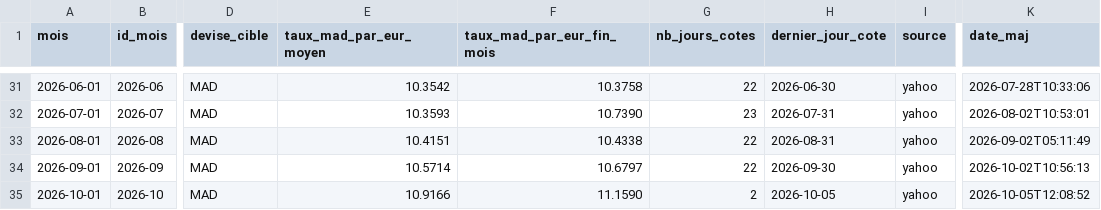
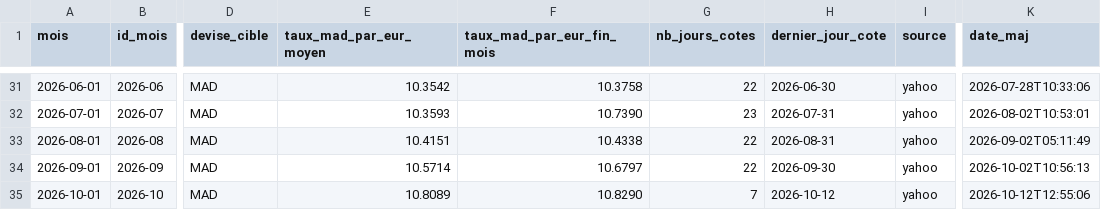
Before and after one commit to MTManon/referentiel-fx, a CSV file: master_data_fx.csv, drawn as a sheet; only a part is shown, gaps mark what is left out; the diff names each change by its address in the sheet, - before the commit and + after, or states it on an @@ line.

```diff
--- a/master_data_fx.csv
+++ b/master_data_fx.csv
-E35 (taux_mad_par_eur_moyen): 10.9166
+E35 (taux_mad_par_eur_moyen): 10.8089
-F35 (taux_mad_par_eur_fin_mois): 11.1590
+F35 (taux_mad_par_eur_fin_mois): 10.8290
-G35 (nb_jours_cotes): 2
+G35 (nb_jours_cotes): 7
-H35 (dernier_jour_cote): 2026-10-05
+H35 (dernier_jour_cote): 2026-10-12
-K35 (date_maj): 2026-10-05T12:08:52
+K35 (date_maj): 2026-10-12T12:55:06
```
Also changed, not shown: 2 other files.
